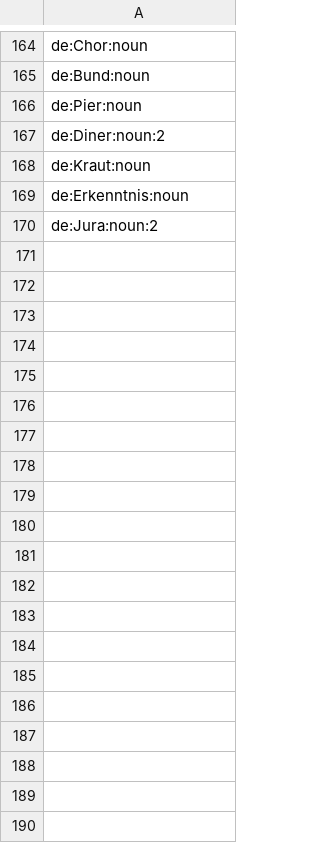
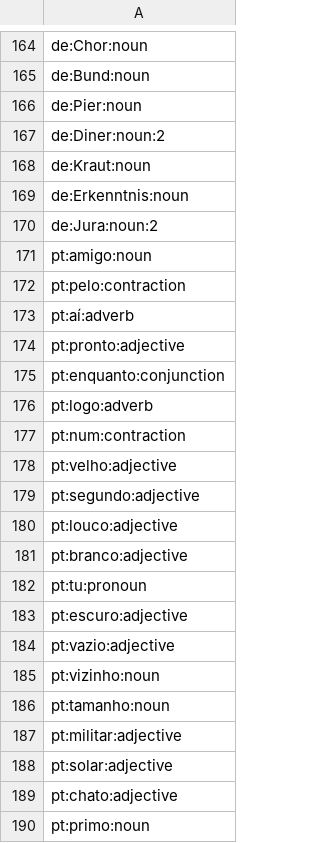
Before and after one commit to heitorpais/four-language-translator, a TSV file: build/claude/pos_first.tsv, drawn as a sheet; only a part is shown, gaps mark what is left out; the diff covers the shown part only; the diff names each change by its address in the sheet, - before the commit and + after, or states it on an @@ line.

```diff
--- a/build/claude/pos_first.tsv
+++ b/build/claude/pos_first.tsv
+row 171: pt:amigo:noun
+row 172: pt:pelo:contraction
+row 173: pt:aí:adverb
+row 174: pt:pronto:adjective
+row 175: pt:enquanto:conjunction
+row 176: pt:logo:adverb
+row 177: pt:num:contraction
+row 178: pt:velho:adjective
+row 179: pt:segundo:adjective
+row 180: pt:louco:adjective
+row 181: pt:branco:adjective
+row 182: pt:tu:pronoun
+row 183: pt:escuro:adjective
+row 184: pt:vazio:adjective
+row 185: pt:vizinho:noun
+row 186: pt:tamanho:noun
+row 187: pt:militar:adjective
+row 188: pt:solar:adjective
+row 189: pt:chato:adjective
+row 190: pt:primo:noun
```
Also changed, not shown: 15 added rows elsewhere in this file, build/claude/minor.tsv, 25 other files.
